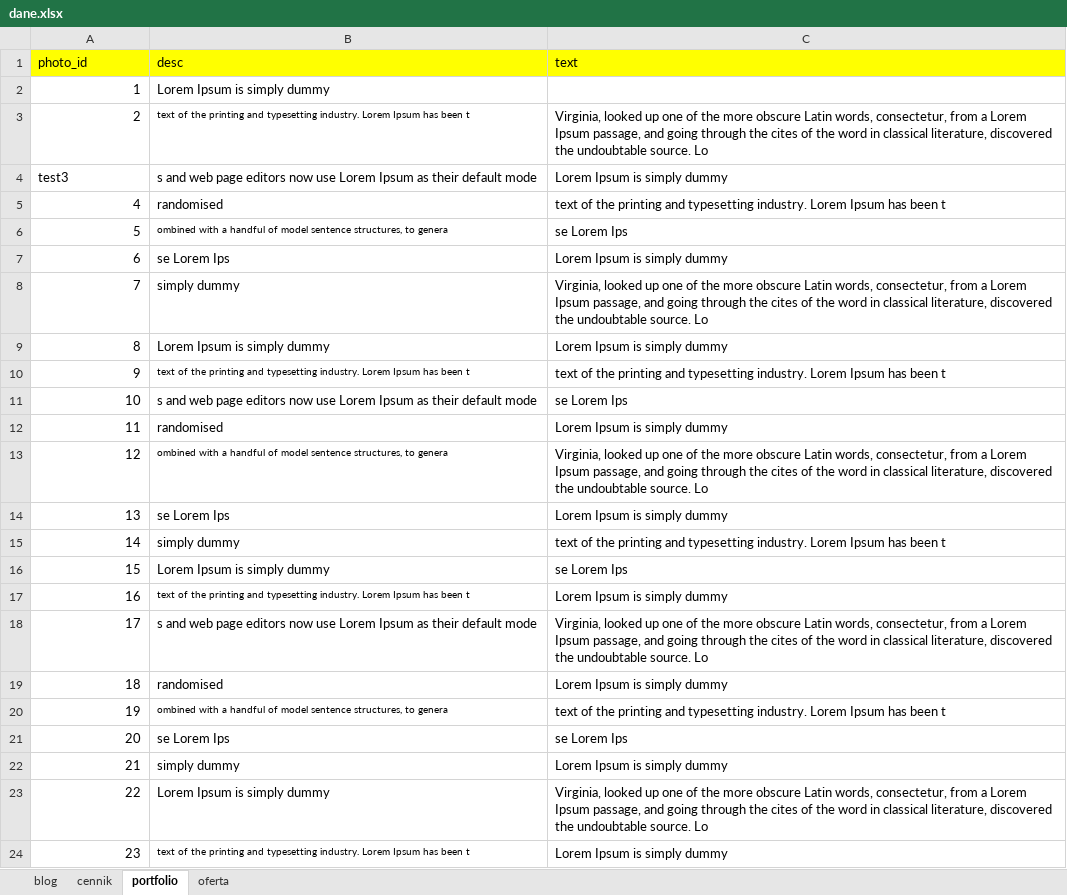
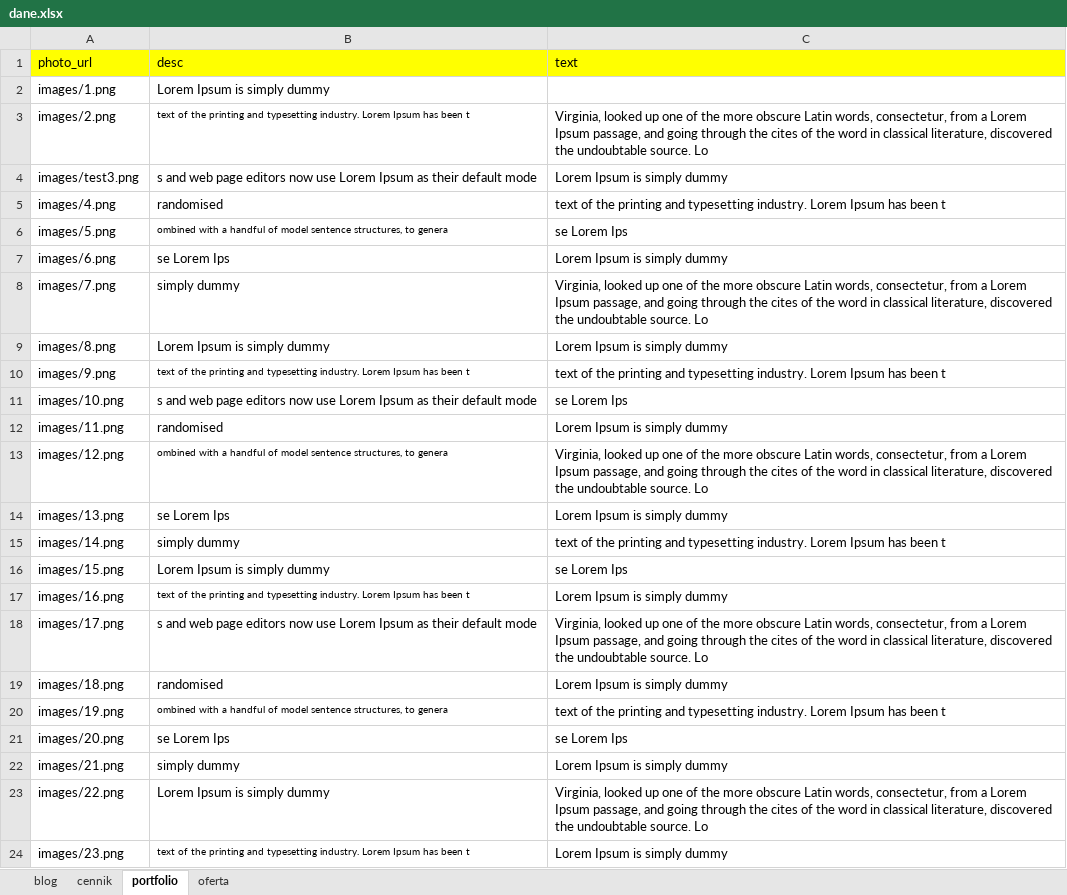
Before and after one commit to kubabowski/next-js, an Excel workbook: data/dane.xlsx, sheet portfolio, drawn as a sheet; values as stored, in another font and other column widths than the file's, no borders; the diff names each change by its address in the sheet, - before the commit and + after, or states it on an @@ line.

```diff
--- a/data/dane.xlsx (sheet portfolio)
+++ b/data/dane.xlsx (sheet portfolio)
-A1: photo_id
+A1: photo_url
-A2 (photo_url): 1
+A2 (photo_url): images/1.png
-A3 (photo_url): 2
+A3 (photo_url): images/2.png
-A4 (photo_url): test3
+A4 (photo_url): images/test3.png
-A5 (photo_url): 4
+A5 (photo_url): images/4.png
-A6 (photo_url): 5
+A6 (photo_url): images/5.png
-A7 (photo_url): 6
+A7 (photo_url): images/6.png
-A8 (photo_url): 7
+A8 (photo_url): images/7.png
-A9 (photo_url): 8
+A9 (photo_url): images/8.png
-A10 (photo_url): 9
+A10 (photo_url): images/9.png
-A11 (photo_url): 10
+A11 (photo_url): images/10.png
-A12 (photo_url): 11
+A12 (photo_url): images/11.png
-A13 (photo_url): 12
+A13 (photo_url): images/12.png
-A14 (photo_url): 13
+A14 (photo_url): images/13.png
-A15 (photo_url): 14
+A15 (photo_url): images/14.png
-A16 (photo_url): 15
+A16 (photo_url): images/15.png
-A17 (photo_url): 16
+A17 (photo_url): images/16.png
-A18 (photo_url): 17
+A18 (photo_url): images/17.png
-A19 (photo_url): 18
+A19 (photo_url): images/18.png
-A20 (photo_url): 19
+A20 (photo_url): images/19.png
-A21 (photo_url): 20
+A21 (photo_url): images/20.png
-A22 (photo_url): 21
+A22 (photo_url): images/21.png
-A23 (photo_url): 22
+A23 (photo_url): images/22.png
-A24 (photo_url): 23
+A24 (photo_url): images/23.png
```
Also changed, not shown: 4 other files.
